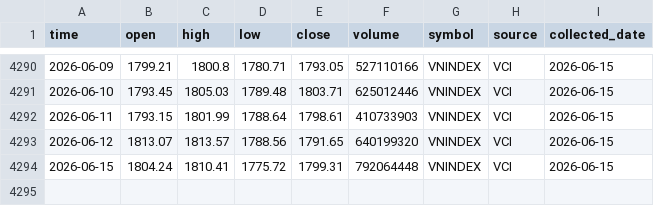
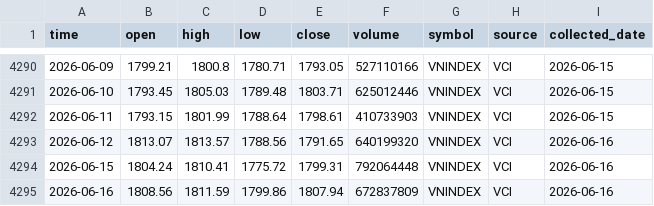
Before and after one commit to dlhdwan/fpt-stock-forecasting, a CSV file: data/raw/vnindex_price.csv, drawn as a sheet; only a part is shown, gaps mark what is left out.

```diff
--- a/data/raw/vnindex_price.csv
+++ b/data/raw/vnindex_price.csv
@@ -4292,3 +4292,4 @@
 2026-06-11,1793.15,1801.99,1788.64,1798.61,410733903,VNINDEX,VCI,2026-06-15
-2026-06-12,1813.07,1813.57,1788.56,1791.65,640199320,VNINDEX,VCI,2026-06-15
-2026-06-15,1804.24,1810.41,1775.72,1799.31,792064448,VNINDEX,VCI,2026-06-15
+2026-06-12,1813.07,1813.57,1788.56,1791.65,640199320,VNINDEX,VCI,2026-06-16
+2026-06-15,1804.24,1810.41,1775.72,1799.31,792064448,VNINDEX,VCI,2026-06-16
+2026-06-16,1808.56,1811.59,1799.86,1807.94,672837809,VNINDEX,VCI,2026-06-16
```
Also changed, not shown: data/raw/fpt_stock_price.csv, 1 other file.
